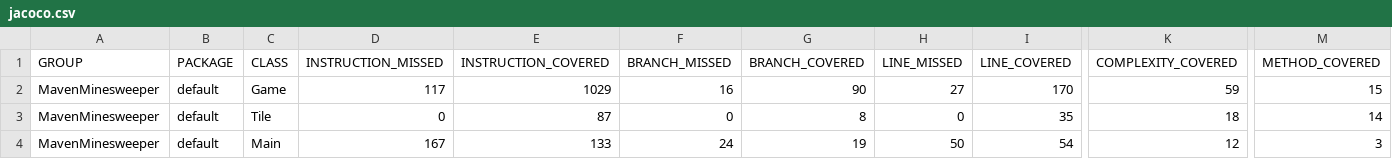
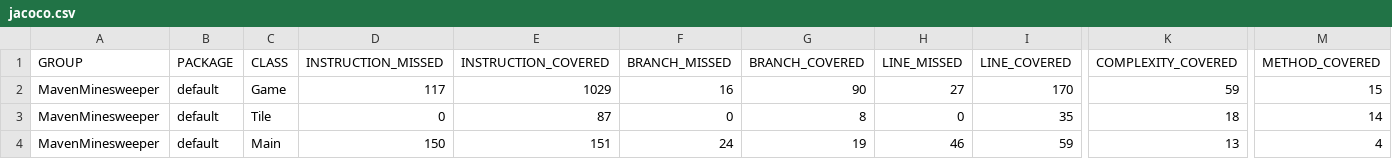
Before and after one commit to agh2172/MavenMinesweeper, a CSV file: target/site/jacoco/jacoco.csv, drawn as a sheet; only a part is shown, gaps mark what is left out; the diff names each change by its address in the sheet, - before the commit and + after, or states it on an @@ line.

```diff
--- a/target/site/jacoco/jacoco.csv
+++ b/target/site/jacoco/jacoco.csv
-D4 (INSTRUCTION_MISSED): 167
+D4 (INSTRUCTION_MISSED): 150
-E4 (INSTRUCTION_COVERED): 133
+E4 (INSTRUCTION_COVERED): 151
-H4 (LINE_MISSED): 50
+H4 (LINE_MISSED): 46
-I4 (LINE_COVERED): 54
+I4 (LINE_COVERED): 59
-K4 (COMPLEXITY_COVERED): 12
+K4 (COMPLEXITY_COVERED): 13
-M4 (METHOD_COVERED): 3
+M4 (METHOD_COVERED): 4
```
Also changed, not shown: 16 other files.
